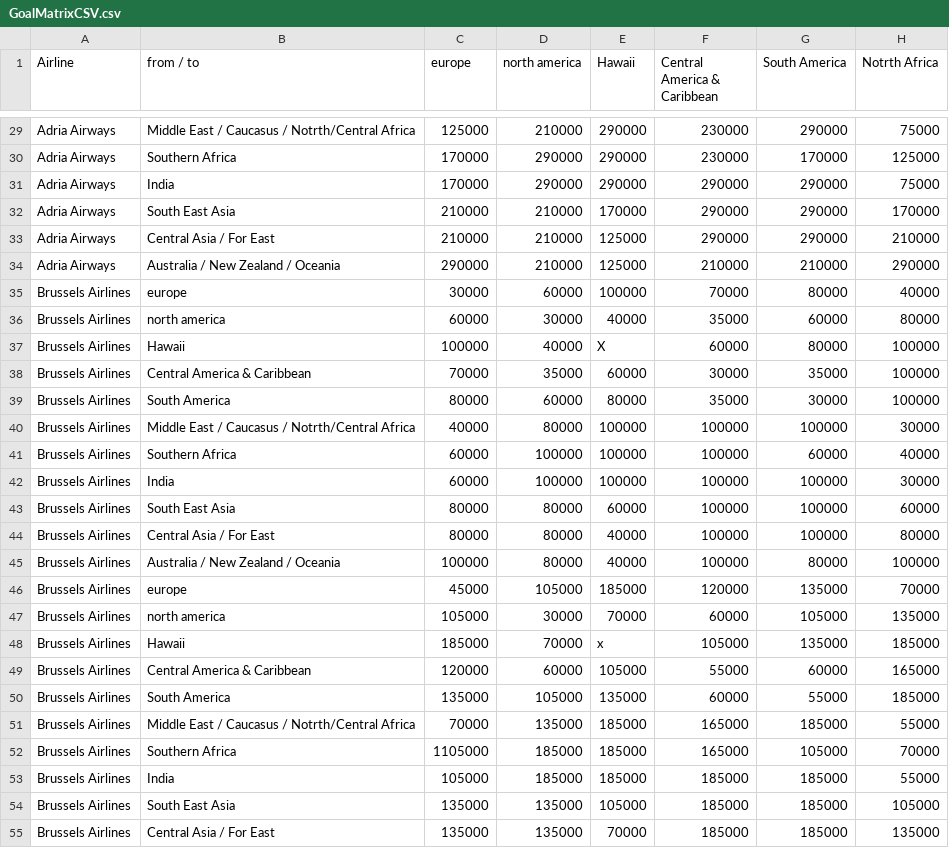
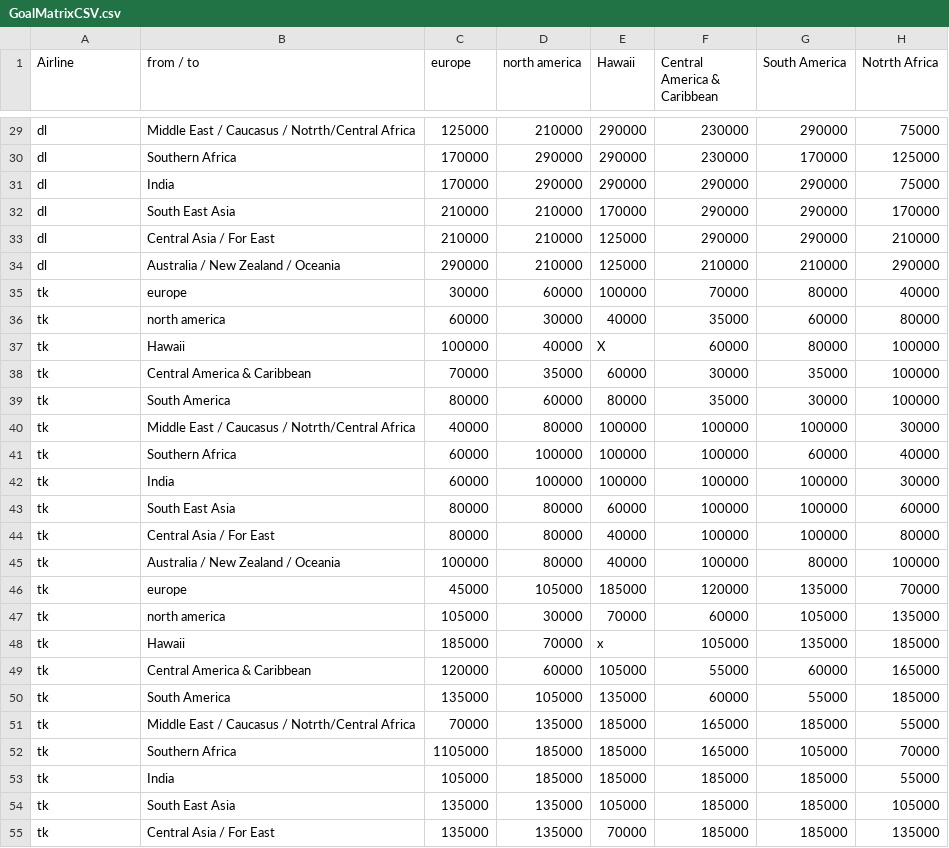
Before and after one commit to idogadiel/miles, a CSV file: src/main/resources/GoalMatrixCSV.csv, drawn as a sheet; only a part is shown, gaps mark what is left out; the diff covers the shown part only; the diff names each change by its address in the sheet, - before the commit and + after, or states it on an @@ line.

```diff
--- a/src/main/resources/GoalMatrixCSV.csv
+++ b/src/main/resources/GoalMatrixCSV.csv
-A29:A34 (Airline): Adria Airways
+A29:A34 (Airline): dl
-A35:A55 (Airline): Brussels Airlines
+A35:A55 (Airline): tk
```
Also changed, not shown: 105 edited cells elsewhere in this file, src/main/resources/TakenFlightMatrixCSV.csv, 8 other files.
